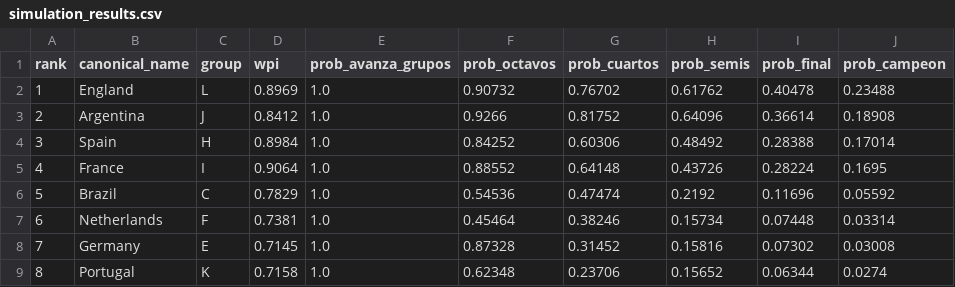
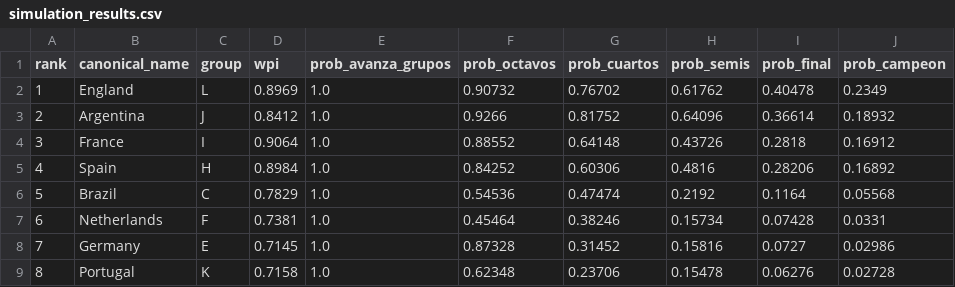
Before and after one commit to jamoji-ai/world-cup-predictor-pro, a CSV file: data/results/simulation_results.csv, drawn as a sheet; only a part is shown; the diff covers the shown part only.

```diff
--- a/data/results/simulation_results.csv
+++ b/data/results/simulation_results.csv
@@ -1,9 +1,9 @@
 rank,canonical_name,group,wpi,prob_avanza_grupos,prob_octavos,prob_cuartos,prob_semis,prob_final,prob_campeon
-1,England,L,0.8969,1.0,0.90732,0.76702,0.61762,0.40478,0.23488
-2,Argentina,J,0.8412,1.0,0.9266,0.81752,0.64096,0.36614,0.18908
-3,Spain,H,0.8984,1.0,0.84252,0.60306,0.48492,0.28388,0.17014
-4,France,I,0.9064,1.0,0.88552,0.64148,0.43726,0.28224,0.1695
-5,Brazil,C,0.7829,1.0,0.54536,0.47474,0.2192,0.11696,0.05592
-6,Netherlands,F,0.7381,1.0,0.45464,0.38246,0.15734,0.07448,0.03314
-7,Germany,E,0.7145,1.0,0.87328,0.31452,0.15816,0.07302,0.03008
-8,Portugal,K,0.7158,1.0,0.62348,0.23706,0.15652,0.06344,0.0274
+1,England,L,0.8969,1.0,0.90732,0.76702,0.61762,0.40478,0.2349
+2,Argentina,J,0.8412,1.0,0.9266,0.81752,0.64096,0.36614,0.18932
+3,France,I,0.9064,1.0,0.88552,0.64148,0.43726,0.2818,0.16912
+4,Spain,H,0.8984,1.0,0.84252,0.60306,0.4816,0.28206,0.16892
+5,Brazil,C,0.7829,1.0,0.54536,0.47474,0.2192,0.1164,0.05568
+6,Netherlands,F,0.7381,1.0,0.45464,0.38246,0.15734,0.07428,0.0331
+7,Germany,E,0.7145,1.0,0.87328,0.31452,0.15816,0.0727,0.02986
+8,Portugal,K,0.7158,1.0,0.62348,0.23706,0.15478,0.06276,0.02728
```
Also changed, not shown: 36 edited cells elsewhere in this file, data/processed/teams_master.csv, data/processed/wpi_scores.csv, 3 other files.
